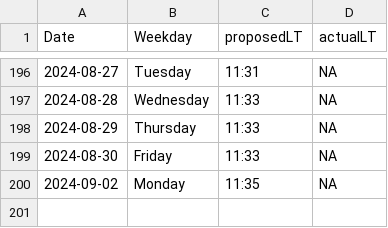
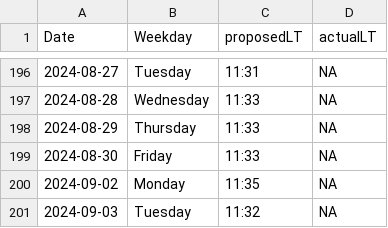
Before and after one commit to LeaSeep/LunchTime, a CSV file: shinyApp/www/LunchTimeOverview.csv, drawn as a sheet; only a part is shown, gaps mark what is left out.

Commit message:
Update the times to eat

```diff
--- a/shinyApp/www/LunchTimeOverview.csv
+++ b/shinyApp/www/LunchTimeOverview.csv
@@ -200 +200,2 @@ Date, Weekday, proposedLT, actualLT
 2024-09-02,Monday,11:35,NA
+2024-09-03,Tuesday,11:32,NA
```
